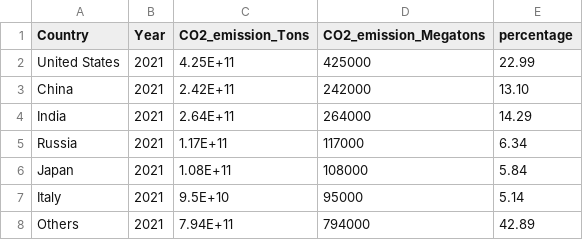
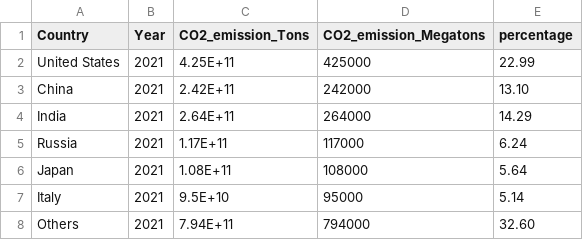
Before and after one commit to salah-ismail93/DVProject2024, a CSV file: public/GHGCountries.csv, drawn as a sheet.

```diff
--- a/public/GHGCountries.csv
+++ b/public/GHGCountries.csv
@@ -4,5 +4,5 @@ China,2021,2.42E+11,242000,13.10
 India,2021,2.64E+11,264000,14.29
-Russia,2021,1.17E+11,117000,6.34
-Japan,2021,1.08E+11,108000,5.84
+Russia,2021,1.17E+11,117000,6.24
+Japan,2021,1.08E+11,108000,5.64
 Italy,2021,9.5E+10,95000,5.14
-Others,2021,7.94E+11,794000,42.89
+Others,2021,7.94E+11,794000,32.60
```
Also changed, not shown: 3 other files.
